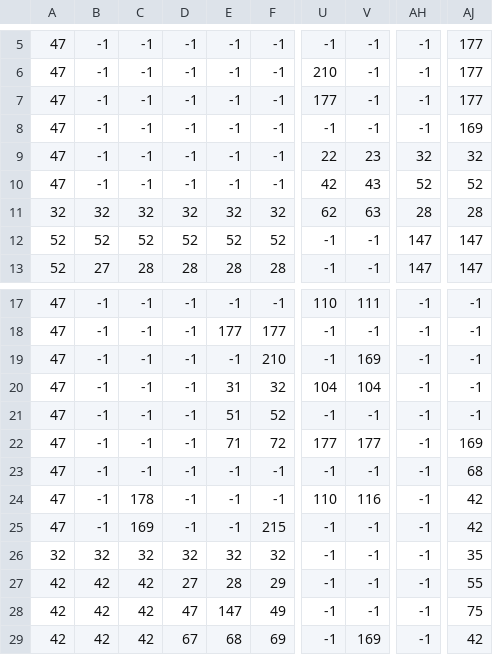
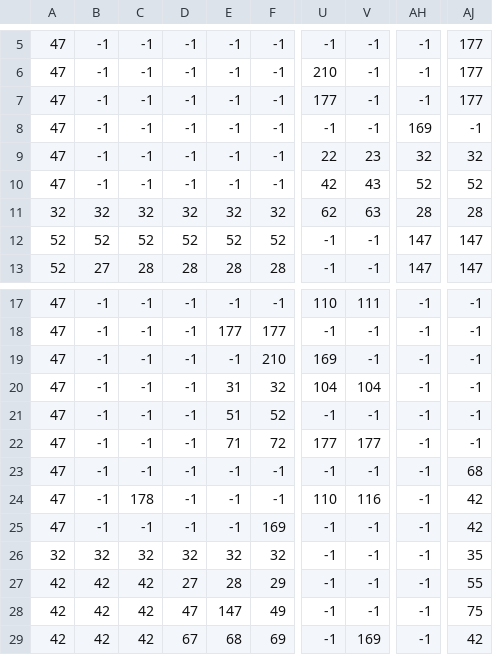
Before and after one commit to CamilaTorres1035/CATVENTURE, a CSV file: levels/map-1.csv, drawn as a sheet; only a part is shown, gaps mark what is left out; the diff names each change by its address in the sheet, - before the commit and + after, or states it on an @@ line.

Commit message:
Update character assets and pycache files
- Updated character images for Bird and Dog enemies
- Modified character.py for new character behaviors
- Updated levels/map-1.csv for new level design

```diff
--- a/levels/map-1.csv
+++ b/levels/map-1.csv
-AH8: -1
+AH8: 169
-AJ8: 169
+AJ8: -1
-U19: -1
+U19: 169
-V19: 169
+V19: -1
-AJ22: 169
+AJ22: -1
-C25: 169
+C25: -1
-F25: 215
+F25: 169
```
Also changed, not shown: 13 other files.
